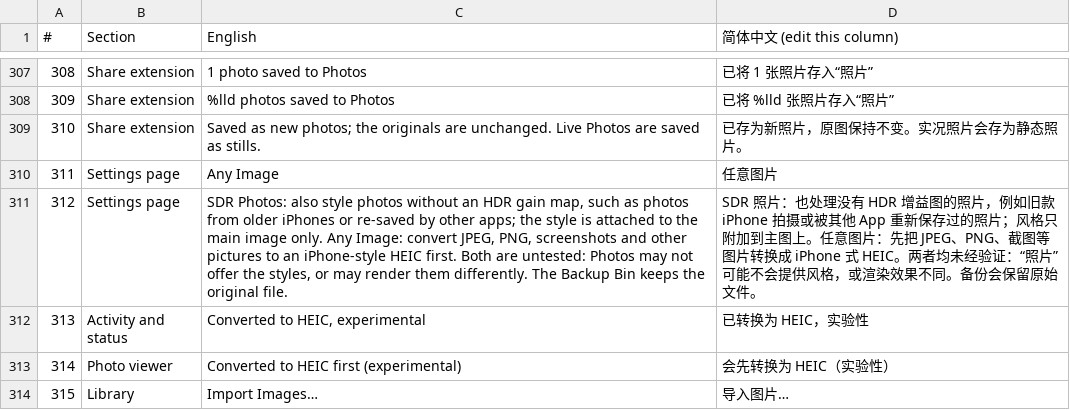
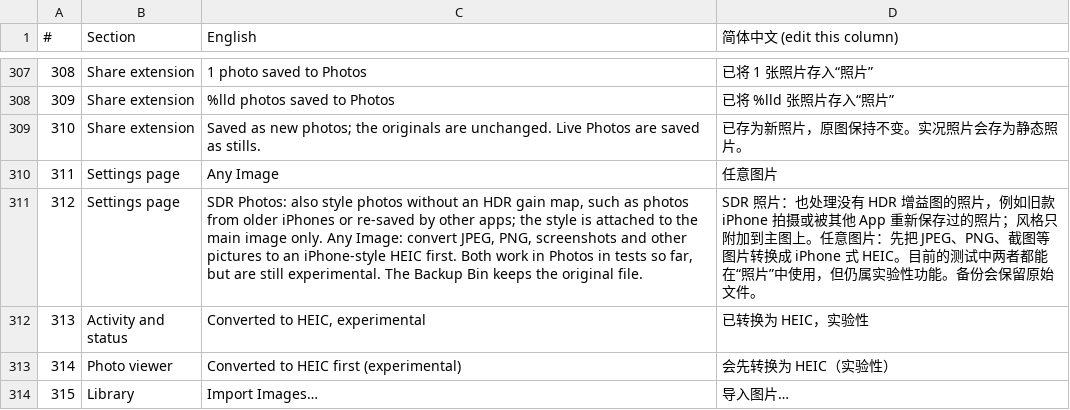
Before and after one commit to nathanatgit/Shalielie, a CSV file: swiftPort/translations.csv, drawn as a sheet; only a part is shown, gaps mark what is left out.

```diff
--- a/swiftPort/translations.csv
+++ b/swiftPort/translations.csv
@@ -310,3 +310,3 @@
 311,Settings page,Any Image,任意图片
-312,Settings page,"SDR Photos: also style photos without an HDR gain map, such as photos from older iPhones or re-saved by other apps; the style is attached to the main image only. Any Image: convert JPEG, PNG, screenshots and other pictures to an iPhone-style HEIC first. Both are untested: Photos may not offer the styles, or may render them differently. The Backup Bin keeps the original file.",SDR 照片：也处理没有 HDR 增益图的照片，例如旧款 iPhone 拍摄或被其他 App 重新保存过的照片；风格只附加到主图上。任意图片：先把 JPEG、PNG、截图等图片转换成 iPhone 式 HEIC。两者均未经验证：“照片”可能不会提供风格，或渲染效果不同。备份会保留原始文件。
+312,Settings page,"SDR Photos: also style photos without an HDR gain map, such as photos from older iPhones or re-saved by other apps; the style is attached to the main image only. Any Image: convert JPEG, PNG, screenshots and other pictures to an iPhone-style HEIC first. Both work in Photos in tests so far, but are still experimental. The Backup Bin keeps the original file.",SDR 照片：也处理没有 HDR 增益图的照片，例如旧款 iPhone 拍摄或被其他 App 重新保存过的照片；风格只附加到主图上。任意图片：先把 JPEG、PNG、截图等图片转换成 iPhone 式 HEIC。目前的测试中两者都能在“照片”中使用，但仍属实验性功能。备份会保留原始文件。
 313,Activity and status,"Converted to HEIC, experimental",已转换为 HEIC，实验性
```
Also changed, not shown: 6 other files.
